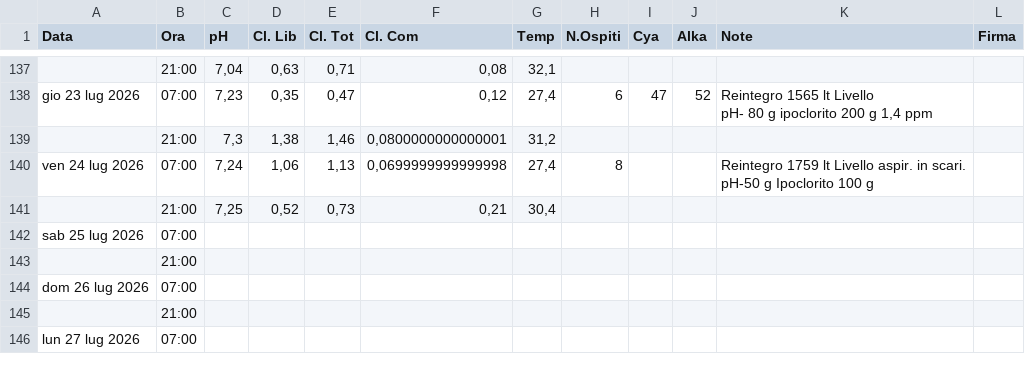
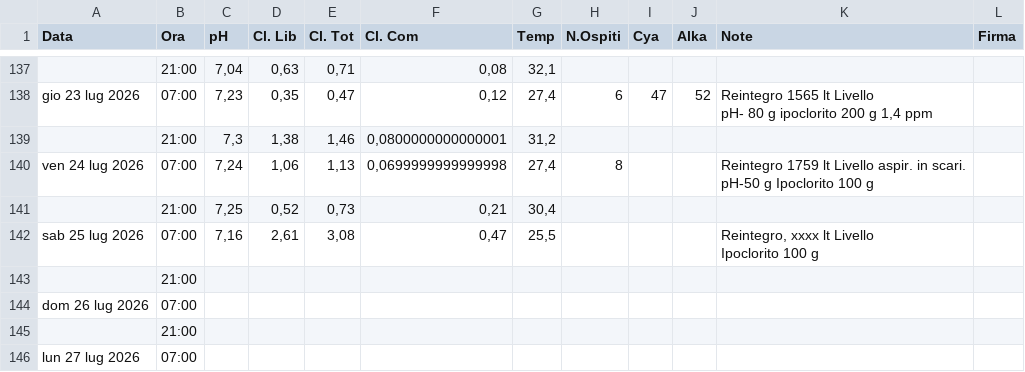
Before and after one commit to paolodelbalio/registrileanfore, a CSV file: REGISTRO CHIMICO 2026.csv, drawn as a sheet; only a part is shown, gaps mark what is left out.

Commit message:
Aggiornamento automatico: REGISTRO CHIMICO 2026.csv

```diff
--- a/REGISTRO CHIMICO 2026.csv
+++ b/REGISTRO CHIMICO 2026.csv
@@ -171,3 +171,4 @@ pH-50 g Ipoclorito 100 g ",
 ,21:00,"7,25","0,52","0,73","0,21","30,4",,,,,
-sab 25 lug 2026,07:00,,,,,,,,,,
+sab 25 lug 2026,07:00,"7,16","2,61","3,08","0,47","25,5",,,,"Reintegro, xxxx lt Livello
+Ipoclorito 100 g ",
 ,21:00,,,,,,,,,,
```
